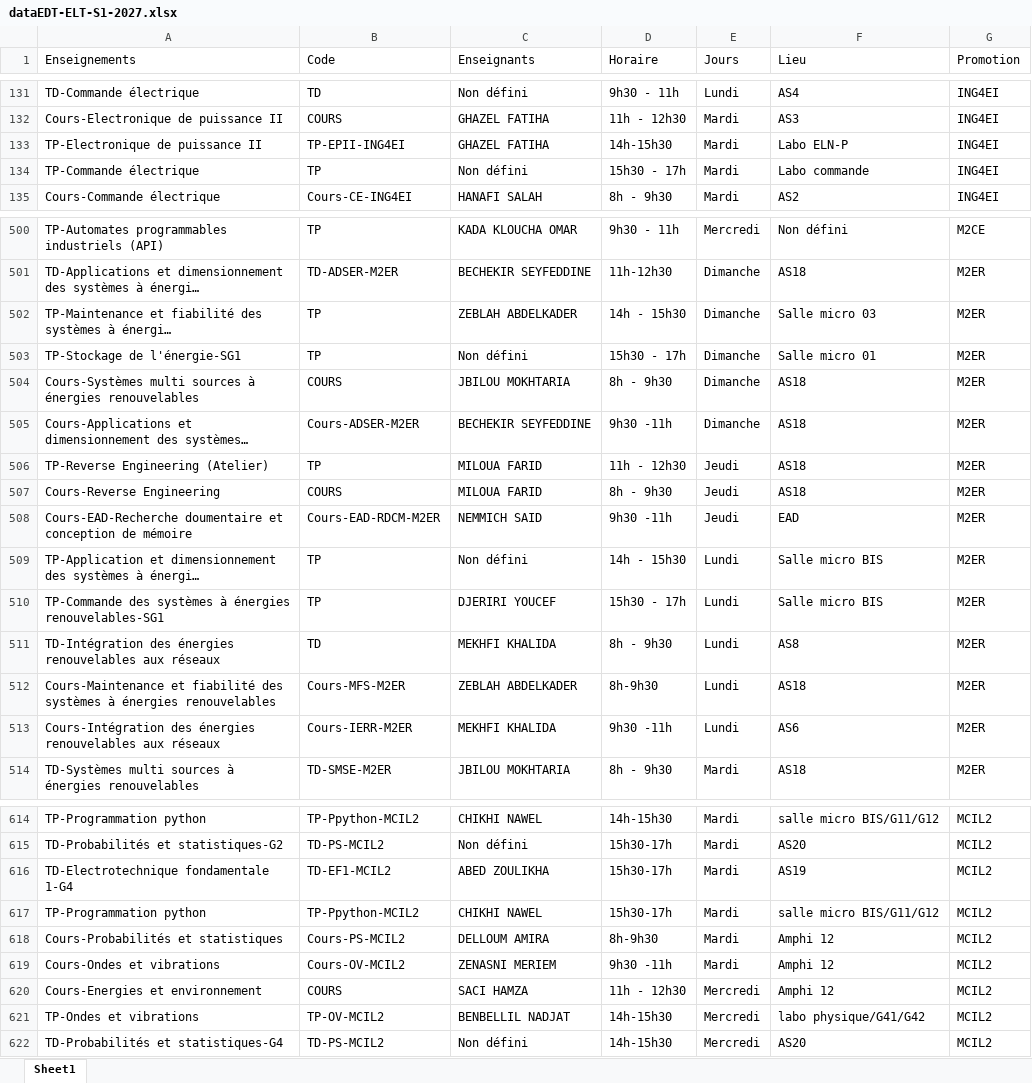
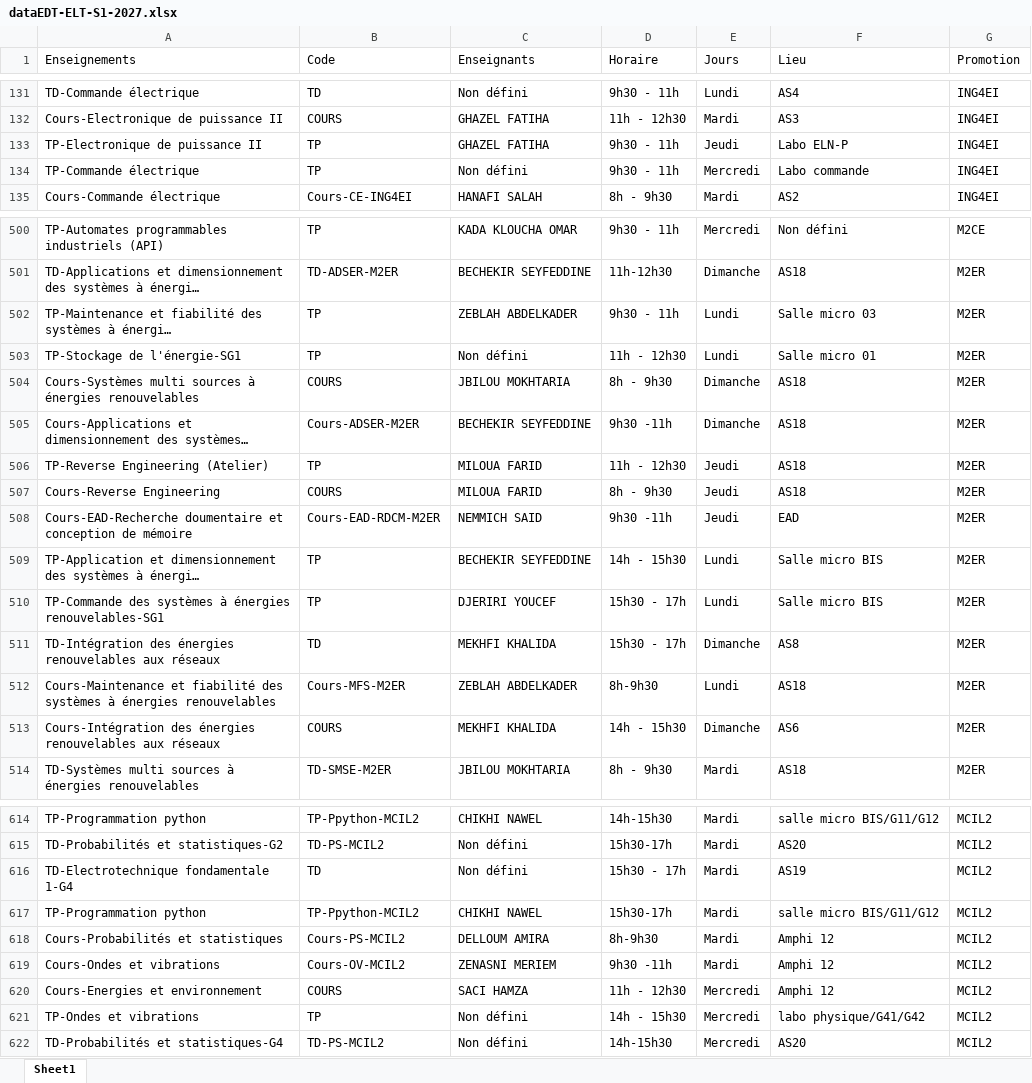
Before and after one commit to EDT-ELT-DEPARTMENT/Emplois-du-temps-2026-2027, an Excel workbook: dataEDT-ELT-S1-2027.xlsx, sheet Sheet1, drawn as a sheet; only a part is shown, gaps mark what is left out; long unchanged cells end in …; values as stored, in another font and other column widths than the file's, no borders; the diff covers the shown part only; the diff names each change by its address in the sheet, - before the commit and + after, or states it on an @@ line.

```diff
--- a/dataEDT-ELT-S1-2027.xlsx (sheet Sheet1)
+++ b/dataEDT-ELT-S1-2027.xlsx (sheet Sheet1)
-B133 (Code): TP-EPII-ING4EI
+B133 (Code): TP
-D133 (Horaire): 14h-15h30
+D133 (Horaire): 9h30 - 11h
-E133 (Jours): Mardi
+E133 (Jours): Jeudi
-D134 (Horaire): 15h30 - 17h
+D134 (Horaire): 9h30 - 11h
-E134 (Jours): Mardi
+E134 (Jours): Mercredi
-D502 (Horaire): 14h - 15h30
+D502 (Horaire): 9h30 - 11h
-E502:E503 (Jours): Dimanche
+E502:E503 (Jours): Lundi
-D503 (Horaire): 15h30 - 17h
+D503 (Horaire): 11h - 12h30
-C509 (Enseignants): Non défini
+C509 (Enseignants): BECHEKIR SEYFEDDINE
-D511 (Horaire): 8h - 9h30
+D511 (Horaire): 15h30 - 17h
-E511 (Jours): Lundi
+E511 (Jours): Dimanche
-B513 (Code): Cours-IERR-M2ER
+B513 (Code): COURS
-D513 (Horaire): 9h30 -11h
+D513 (Horaire): 14h - 15h30
-E513 (Jours): Lundi
+E513 (Jours): Dimanche
-B616 (Code): TD-EF1-MCIL2
+B616 (Code): TD
-C616 (Enseignants): ABED ZOULIKHA
+C616 (Enseignants): Non défini
-D616 (Horaire): 15h30-17h
+D616 (Horaire): 15h30 - 17h
-B621 (Code): TP-OV-MCIL2
+B621 (Code): TP
-C621 (Enseignants): BENBELLIL NADJAT
+C621 (Enseignants): Non défini
-D621 (Horaire): 14h-15h30
+D621 (Horaire): 14h - 15h30
```
Also changed, not shown: 6 added rows, 3 removed rows, 7 moved rows and 73 edited cells elsewhere in this sheet.
